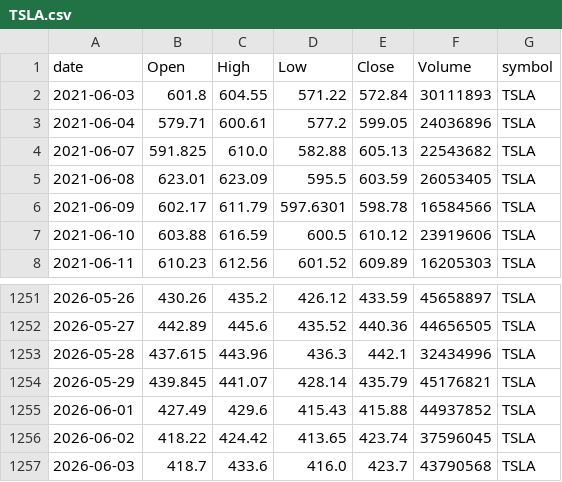
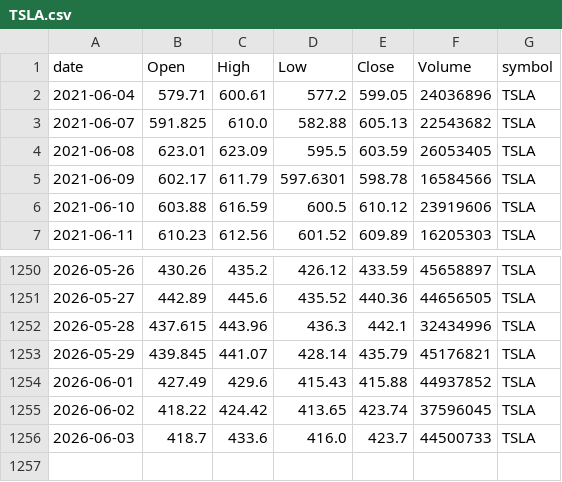
Before and after one commit to jauresfranck/pipeline_donnes-collectes_nettoye, a CSV file: data/tiingo/TSLA.csv, drawn as a sheet; only a part is shown, gaps mark what is left out.

```diff
--- a/data/tiingo/TSLA.csv
+++ b/data/tiingo/TSLA.csv
@@ -1,3 +1,2 @@
 date,Open,High,Low,Close,Volume,symbol
-2021-06-03,601.8,604.55,571.22,572.84,30111893,TSLA
 2021-06-04,579.71,600.61,577.2,599.05,24036896,TSLA
@@ -1256,2 +1255,2 @@ date,Open,High,Low,Close,Volume,symbol
 2026-06-02,418.22,424.42,413.65,423.74,37596045,TSLA
-2026-06-03,418.7,433.6,416.0,423.7,43790568,TSLA
+2026-06-03,418.7,433.6,416.0,423.7,44500733,TSLA
```
Also changed, not shown: data/AMD.csv, data/tiingo/AAPL.csv, 27 other files.
